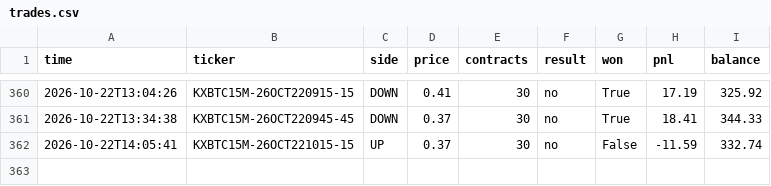
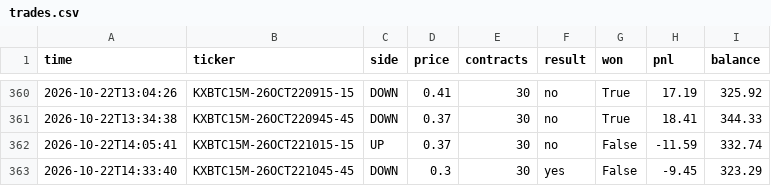
Before and after one commit to u9822914324-web/kalshi-paper-bot, a CSV file: trades.csv, drawn as a sheet; only a part is shown, gaps mark what is left out.

```diff
--- a/trades.csv
+++ b/trades.csv
@@ -362 +362,2 @@ time,ticker,side,price,contracts,result,won,pnl,balance
 2026-10-22T14:05:41,KXBTC15M-26OCT221015-15,UP,0.37,30,no,False,-11.59,332.74
+2026-10-22T14:33:40,KXBTC15M-26OCT221045-45,DOWN,0.3,30,yes,False,-9.45,323.29
```
Also changed, not shown: 2 other files.
